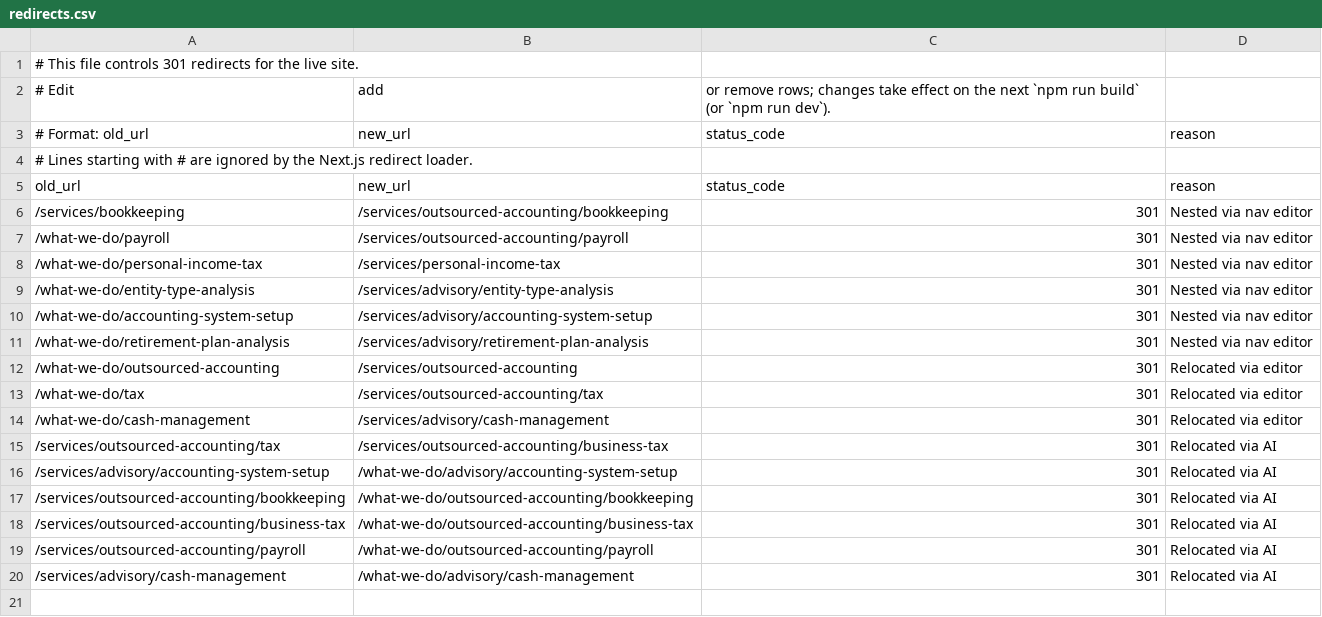
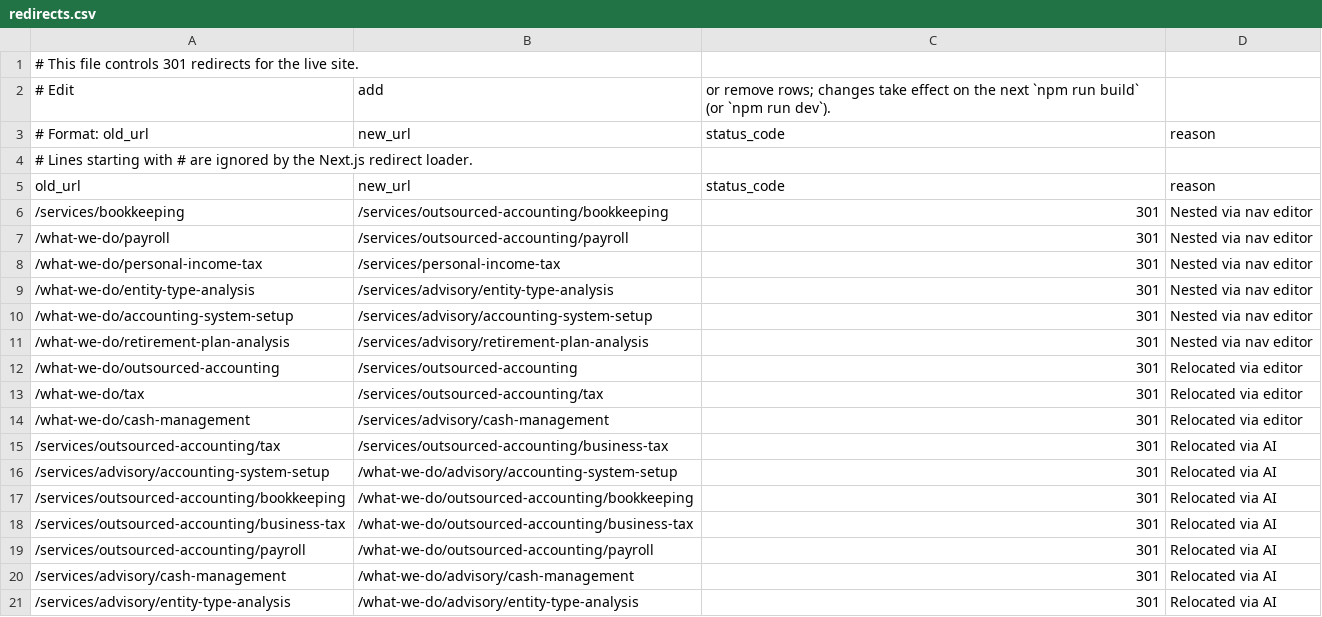
Before and after one commit to HankPantier/Stephen-P.-Pryor-CPA, a CSV file: content/redirects.csv, drawn as a sheet; the diff names each change by its address in the sheet, - before the commit and + after, or states it on an @@ line.

```diff
--- a/content/redirects.csv
+++ b/content/redirects.csv
+row 21: /services/advisory/entity-type-analysis | /what-we-do/advisory/entity-type-analysis | 301 | Relocated via AI
```
